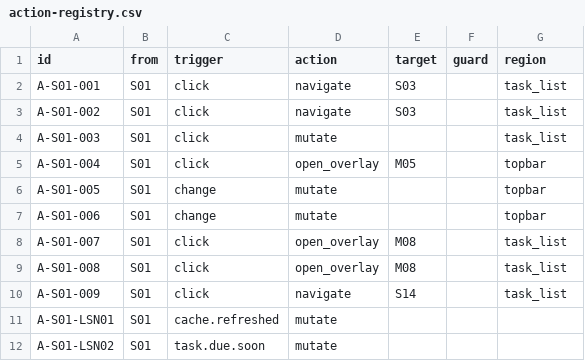
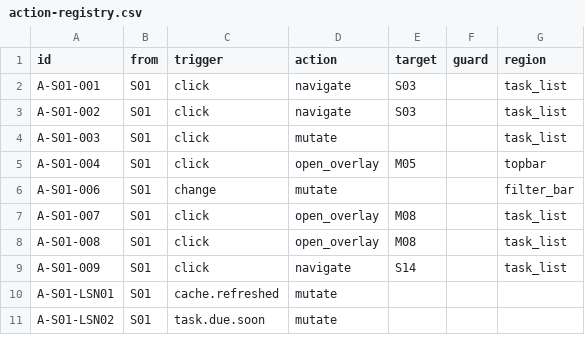
Before and after one commit to vantt/data-integration, a CSV file: crm/docs/ui-spec/generated/action-registry.csv, drawn as a sheet; only a part is shown; the diff covers the shown part only.

Commit message:
feat(crm): two-row collapsible filter bar for S01 Worklist
WlfTwoRow: row 1 always visible (search, Ưu tiên, 3 mode toggles, Lọc nâng
cao), row 2 collapsible via adv URL state (Sản phẩm, Hạng KH, Loại, Phân
khúc). HTMX last-value-wins pattern via parse_filters._last() + getlist()
enables toggle and reset without JS.

Also staged: party entity + customer contact/address/tag mart models,
dim_customers extensions, prototype updates, S01 ui-spec, wl_filter.jsx.

```diff
--- a/crm/docs/ui-spec/generated/action-registry.csv
+++ b/crm/docs/ui-spec/generated/action-registry.csv
@@ -5,4 +5,3 @@ A-S01-003,S01,click,mutate,,,task_list
 A-S01-004,S01,click,open_overlay,M05,,topbar
-A-S01-005,S01,change,mutate,,,topbar
-A-S01-006,S01,change,mutate,,,topbar
+A-S01-006,S01,change,mutate,,,filter_bar
 A-S01-007,S01,click,open_overlay,M08,,task_list
```
Also changed, not shown: 16 added rows, 2 removed rows and 1 edited cell elsewhere in this file, 50 other files.
